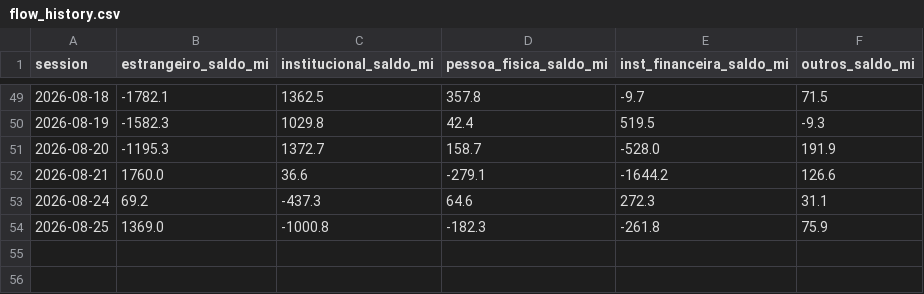
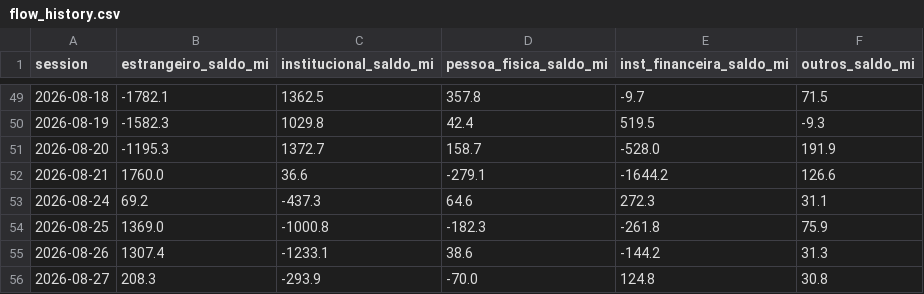
Before and after one commit to brunoaquino1985/gamma-lines, a CSV file: output/flow_history.csv, drawn as a sheet; only a part is shown, gaps mark what is left out; the diff names each change by its address in the sheet, - before the commit and + after, or states it on an @@ line.

```diff
--- a/output/flow_history.csv
+++ b/output/flow_history.csv
+row 55: 2026-08-26 | 1307.4 | -1233.1 | 38.6 | -144.2 | 31.3
+row 56: 2026-08-27 | 208.3 | -293.9 | -70.0 | 124.8 | 30.8
```
Also changed, not shown: 7 other files.
